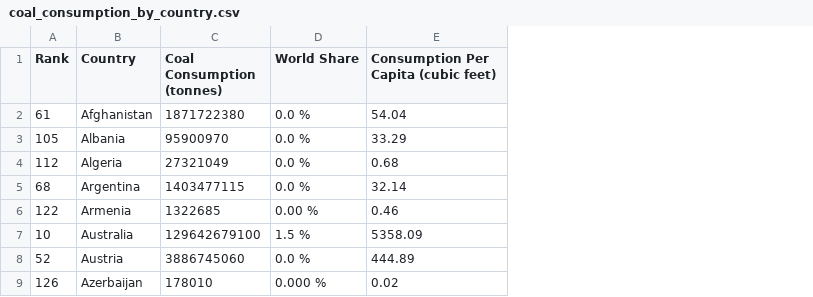
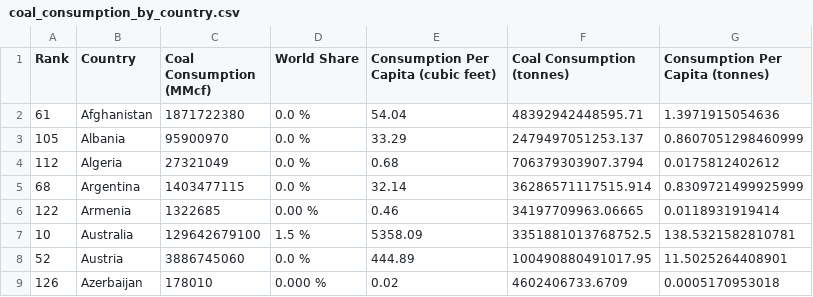
Before and after one commit to rapsoj/simulating-climate-conditions, a CSV file: data/coal_consumption_by_country.csv, drawn as a sheet; only a part is shown; the diff names each change by its address in the sheet, - before the commit and + after, or states it on an @@ line.

Commit message:
Add files via upload

```diff
--- a/data/coal_consumption_by_country.csv
+++ b/data/coal_consumption_by_country.csv
+column F (Coal Consumption (tonnes)), rows 2-9: 48392942448595.71 | 2479497051253.137 | 706379303907.3794 | 36286571117515.914 | 34197709963.06665 | 3351881013768752.5 | 100490880491017.95 | 4602406733.6709
+column G (Consumption Per Capita (tonnes)), rows 2-9: 1.3971915054636 | 0.8607051298460999 | 0.0175812402612 | 0.8309721499925999 | 0.0118931919414 | 138.5321582810781 | 11.5025264408901 | 0.0005170953018
-C1: Coal Consumption (tonnes)
+C1: Coal Consumption (MMcf)
```
